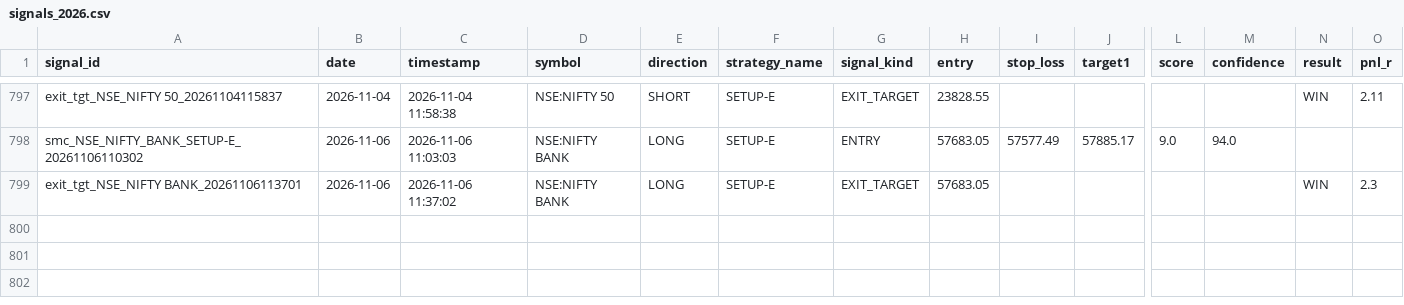
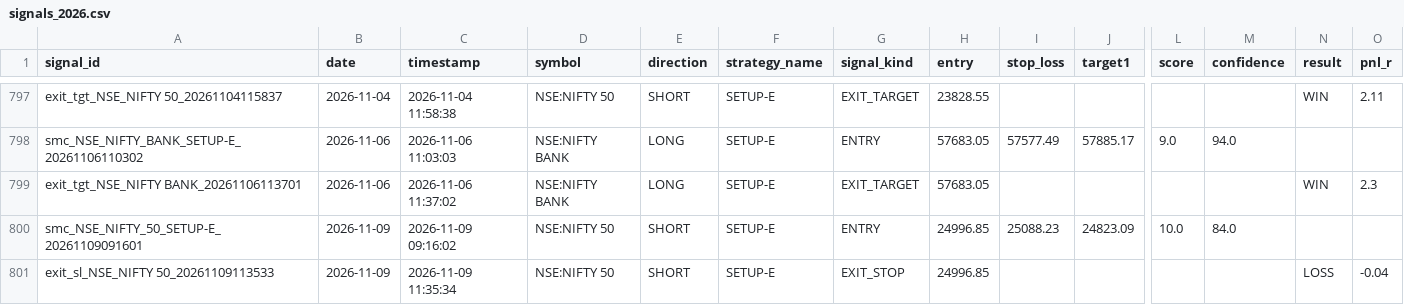
Before and after one commit to Gauravsingh257/stocks-with-gaurav, a CSV file: signal_history/signals_2026.csv, drawn as a sheet; only a part is shown, gaps mark what is left out; rows hold the shown columns only; the diff names each change by its address in the sheet, - before the commit and + after, or states it on an @@ line.

```diff
--- a/signal_history/signals_2026.csv
+++ b/signal_history/signals_2026.csv
+row 800: smc_NSE_NIFTY_50_SETUP-E_20261109091601 | 2026-11-09 | 2026-11-09 09:16:02 | NSE:NIFTY 50 | SHORT | SETUP-E | ENTRY | 24996.85 | 25088.23 | 24823.09 | 10.0 | 84.0
+row 801: exit_sl_NSE_NIFTY 50_20261109113533 | 2026-11-09 | 2026-11-09 11:35:34 | NSE:NIFTY 50 | SHORT | SETUP-E | EXIT_STOP | 24996.85 |  |  |  |  | LOSS | -0.04
```
